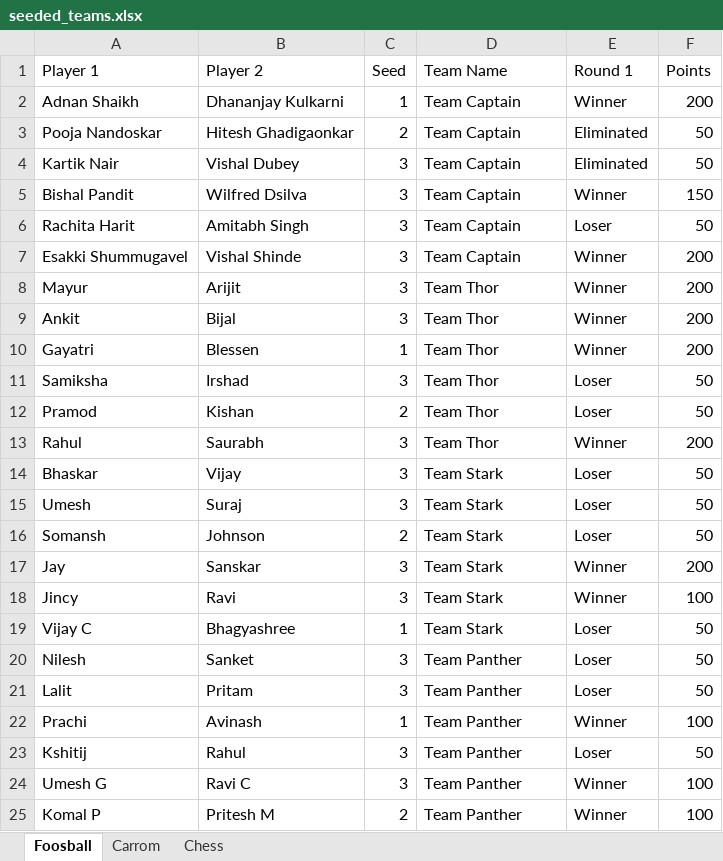
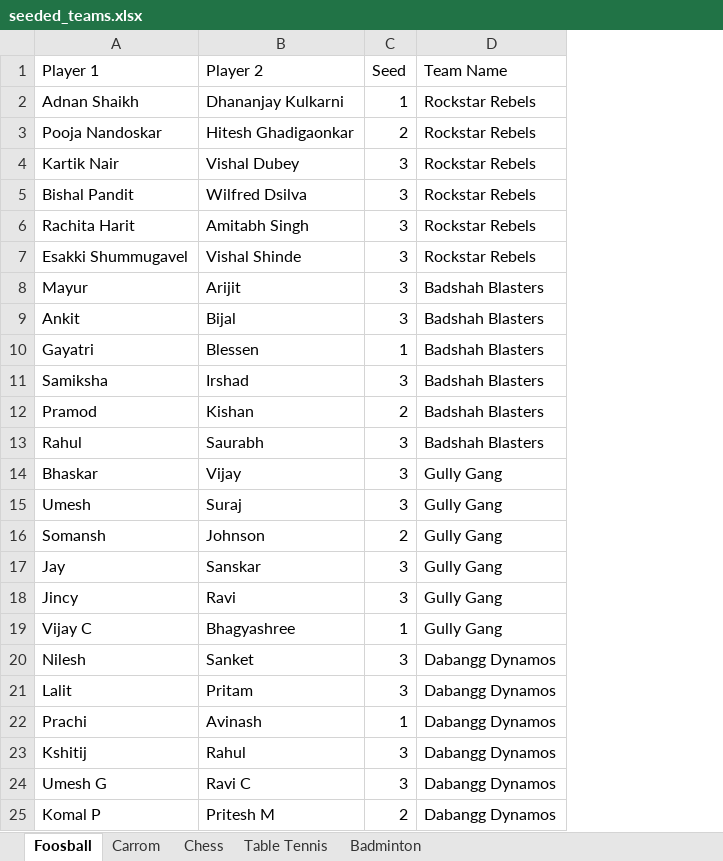
Before and after one commit to AsifCodeBank123/tlol3_dashboard, an Excel workbook: reports/seeded_teams.xlsx, sheet Foosball, drawn as a sheet; values as stored, in another font and other column widths than the file's, no borders; the diff names each change by its address in the sheet, - before the commit and + after, or states it on an @@ line.

```diff
--- a/reports/seeded_teams.xlsx (sheet Foosball)
+++ b/reports/seeded_teams.xlsx (sheet Foosball)
+sheet tab: Table Tennis
+sheet tab: Badminton
-column E (Round 1), rows 2-25: Winner | Eliminated | Eliminated | Winner | Loser | Winner | Winner | Winner | Winner | Loser | Loser | Winner | Loser | Loser | Loser | Winner | Winner | Loser | Loser | Loser | Winner | Loser | Winner | Winner
-column F (Points), rows 2-25: 200 | 50 | 50 | 150 | 50 | 200 | 200 | 200 | 200 | 50 | 50 | 200 | 50 | 50 | 50 | 200 | 100 | 50 | 50 | 50 | 100 | 50 | 100 | 100
-D2:D7 (Team Name): Team Captain
+D2:D7 (Team Name): Rockstar Rebels
-D8:D13 (Team Name): Team Thor
+D8:D13 (Team Name): Badshah Blasters
-D14:D19 (Team Name): Team Stark
+D14:D19 (Team Name): Gully Gang
-D20:D25 (Team Name): Team Panther
+D20:D25 (Team Name): Dabangg Dynamos
```
Also changed, not shown: sheet Chess, sheet Carrom, 4 other files.
